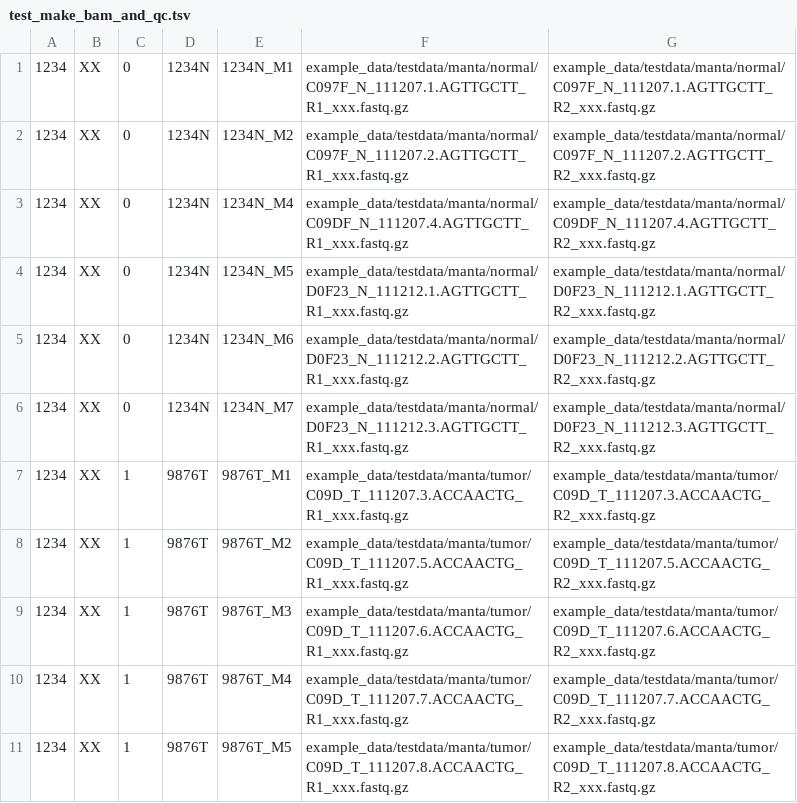
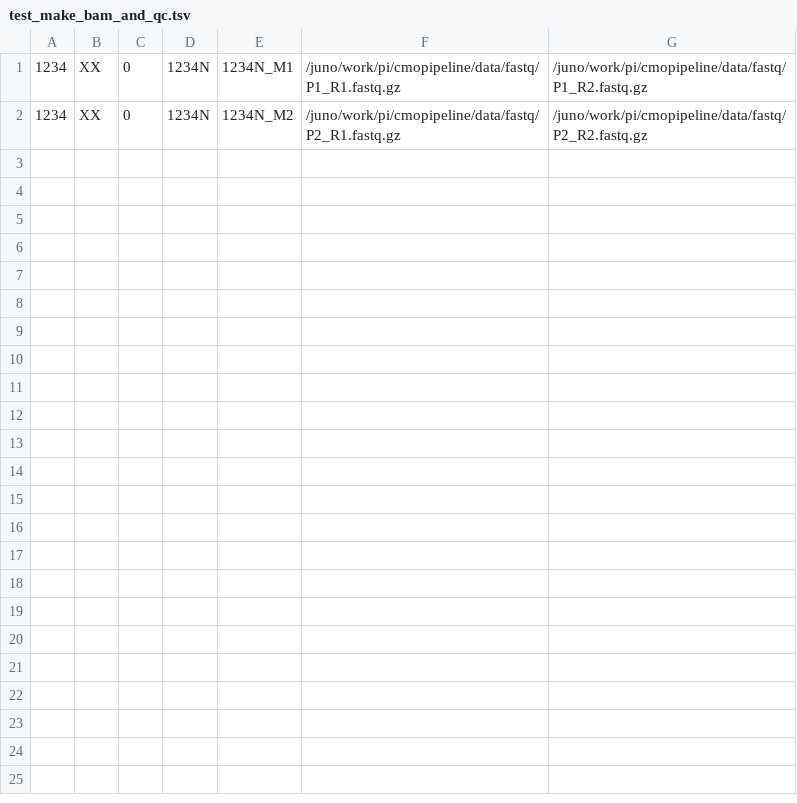
Before and after one commit to mskcc/tempo, a TSV file: test_inputs/lsf/test_make_bam_and_qc.tsv, drawn as a sheet.

Commit message:
fix paths in test tsvs

```diff
--- a/test_inputs/lsf/test_make_bam_and_qc.tsv
+++ b/test_inputs/lsf/test_make_bam_and_qc.tsv
@@ -1,11 +1,2 @@
-1234	XX	0	1234N	1234N_M1	example_data/testdata/manta/normal/C097F_N_111207.1.AGTTGCTT_R1_xxx.fastq.gz	example_data/testdata/manta/normal/C097F_N_111207.1.AGTTGCTT_R2_xxx.fastq.gz
-1234	XX	0	1234N	1234N_M2	example_data/testdata/manta/normal/C097F_N_111207.2.AGTTGCTT_R1_xxx.fastq.gz	example_data/testdata/manta/normal/C097F_N_111207.2.AGTTGCTT_R2_xxx.fastq.gz
-1234	XX	0	1234N	1234N_M4	example_data/testdata/manta/normal/C09DF_N_111207.4.AGTTGCTT_R1_xxx.fastq.gz	example_data/testdata/manta/normal/C09DF_N_111207.4.AGTTGCTT_R2_xxx.fastq.gz
-1234	XX	0	1234N	1234N_M5	example_data/testdata/manta/normal/D0F23_N_111212.1.AGTTGCTT_R1_xxx.fastq.gz	example_data/testdata/manta/normal/D0F23_N_111212.1.AGTTGCTT_R2_xxx.fastq.gz
-1234	XX	0	1234N	1234N_M6	example_data/testdata/manta/normal/D0F23_N_111212.2.AGTTGCTT_R1_xxx.fastq.gz	example_data/testdata/manta/normal/D0F23_N_111212.2.AGTTGCTT_R2_xxx.fastq.gz
-1234	XX	0	1234N	1234N_M7	example_data/testdata/manta/normal/D0F23_N_111212.3.AGTTGCTT_R1_xxx.fastq.gz	example_data/testdata/manta/normal/D0F23_N_111212.3.AGTTGCTT_R2_xxx.fastq.gz
-1234	XX	1	9876T	9876T_M1	example_data/testdata/manta/tumor/C09D_T_111207.3.ACCAACTG_R1_xxx.fastq.gz	example_data/testdata/manta/tumor/C09D_T_111207.3.ACCAACTG_R2_xxx.fastq.gz
-1234	XX	1	9876T	9876T_M2	example_data/testdata/manta/tumor/C09D_T_111207.5.ACCAACTG_R1_xxx.fastq.gz	example_data/testdata/manta/tumor/C09D_T_111207.5.ACCAACTG_R2_xxx.fastq.gz
-1234	XX	1	9876T	9876T_M3	example_data/testdata/manta/tumor/C09D_T_111207.6.ACCAACTG_R1_xxx.fastq.gz	example_data/testdata/manta/tumor/C09D_T_111207.6.ACCAACTG_R2_xxx.fastq.gz
-1234	XX	1	9876T	9876T_M4	example_data/testdata/manta/tumor/C09D_T_111207.7.ACCAACTG_R1_xxx.fastq.gz	example_data/testdata/manta/tumor/C09D_T_111207.7.ACCAACTG_R2_xxx.fastq.gz
-1234	XX	1	9876T	9876T_M5	example_data/testdata/manta/tumor/C09D_T_111207.8.ACCAACTG_R1_xxx.fastq.gz	example_data/testdata/manta/tumor/C09D_T_111207.8.ACCAACTG_R2_xxx.fastq.gz
+1234	XX	0	1234N	1234N_M1	/juno/work/pi/cmopipeline/data/fastq/P1_R1.fastq.gz	/juno/work/pi/cmopipeline/data/fastq/P1_R2.fastq.gz
+1234	XX	0	1234N	1234N_M2	/juno/work/pi/cmopipeline/data/fastq/P2_R1.fastq.gz	/juno/work/pi/cmopipeline/data/fastq/P2_R2.fastq.gz
```
Also changed, not shown: test_inputs/aws/test_make_bam_and_qc.tsv.
